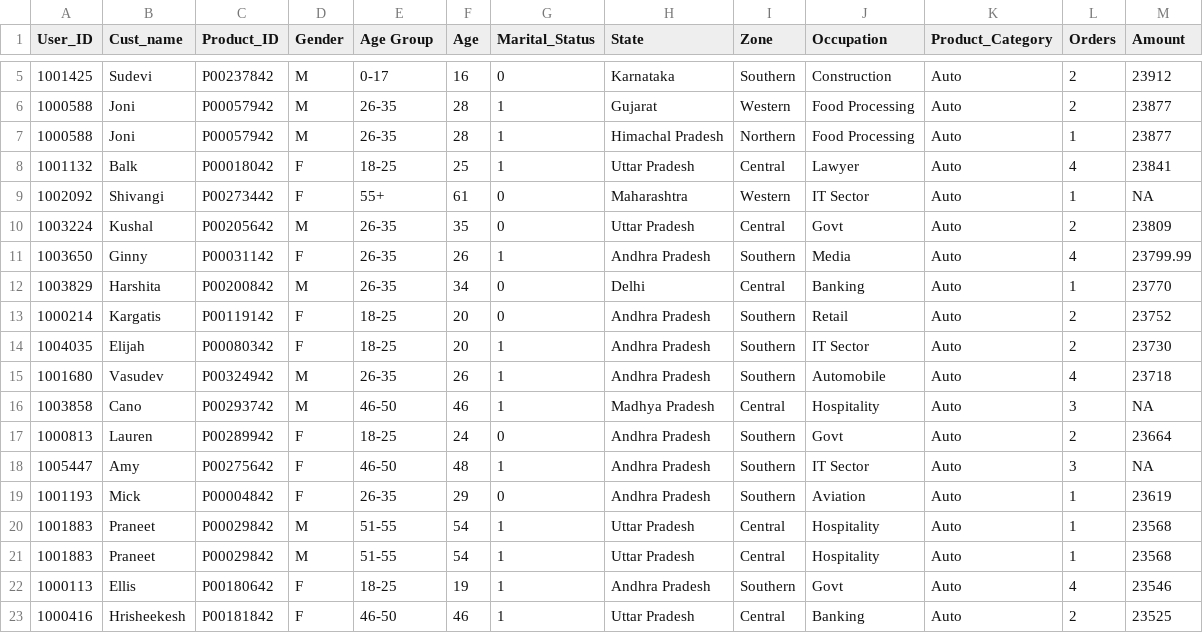
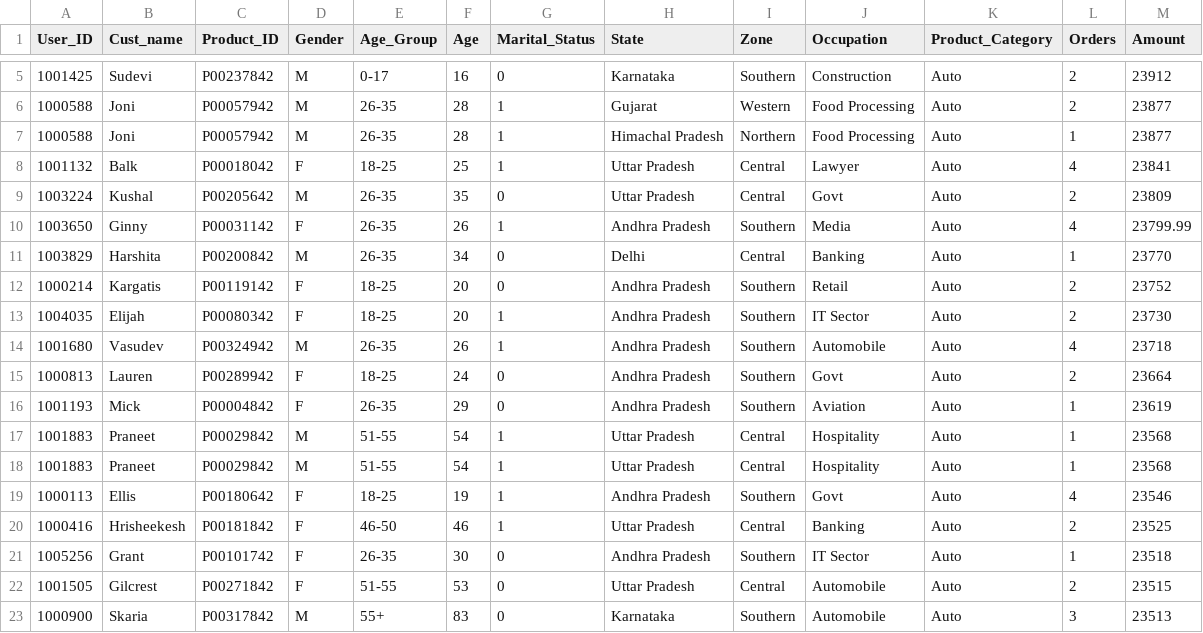
Before and after one commit to Sviatoslav78/temp, a CSV file: diwali_sales_data.csv, drawn as a sheet; only a part is shown, gaps mark what is left out; the shorter side is filled out with more unchanged rows; the diff names each change by its address in the sheet, - before the commit and + after, or states it on an @@ line.

Commit message:
Fix field name and remove NAs

```diff
--- a/diwali_sales_data.csv
+++ b/diwali_sales_data.csv
-E1: Age Group
+E1: Age_Group
-row 9: 1002092 | Shivangi | P00273442 | F | 55+ | 61 | 0 | Maharashtra | Western | IT Sector | Auto | 1 | NA
-row 16: 1003858 | Cano | P00293742 | M | 46-50 | 46 | 1 | Madhya Pradesh | Central | Hospitality | Auto | 3 | NA
-row 18: 1005447 | Amy | P00275642 | F | 46-50 | 48 | 1 | Andhra Pradesh | Southern | IT Sector | Auto | 3 | NA
```
